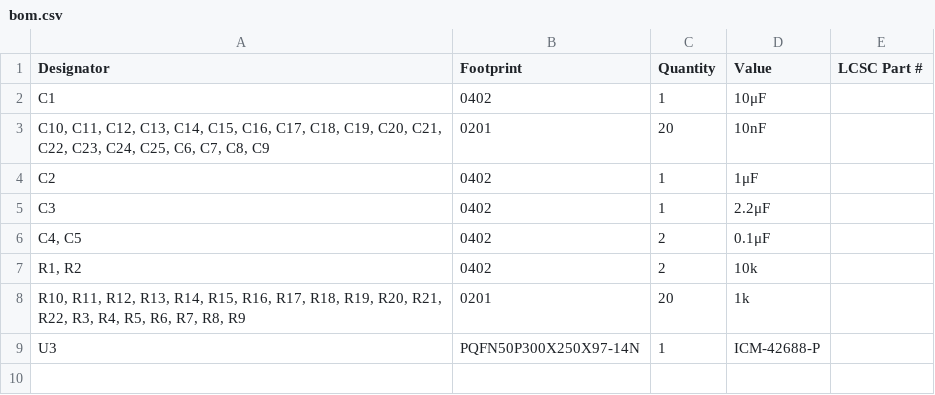
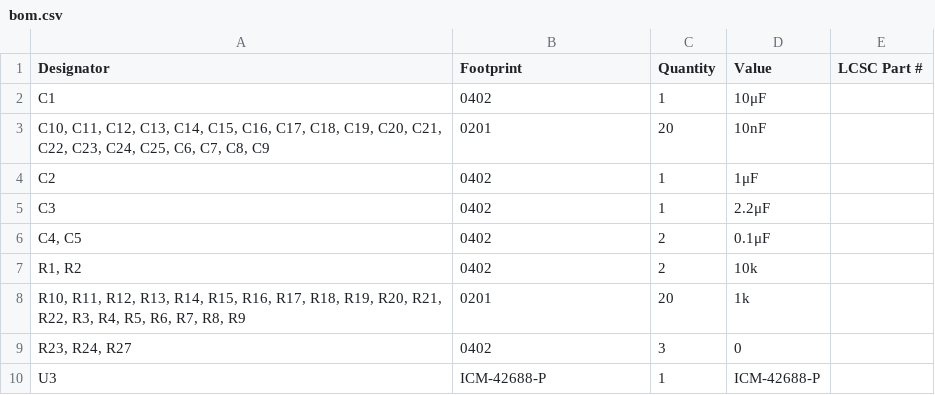
Before and after one commit to DallasFormulaRacing/SUS, a CSV file: SUS/production/bom.csv, drawn as a sheet.

```diff
--- a/SUS/production/bom.csv
+++ b/SUS/production/bom.csv
@@ -8,2 +8,3 @@ C3,0402,1,2.2μF,
 "R10, R11, R12, R13, R14, R15, R16, R17, R18, R19, R20, R21, R22, R3, R4, R5, R6, R7, R8, R9",0201,20,1k,
-U3,PQFN50P300X250X97-14N,1,ICM-42688-P,
+"R23, R24, R27",0402,3,0,
+U3,ICM-42688-P,1,ICM-42688-P,
```
Also changed, not shown: SUS/production/positions.csv, 5 other files.
